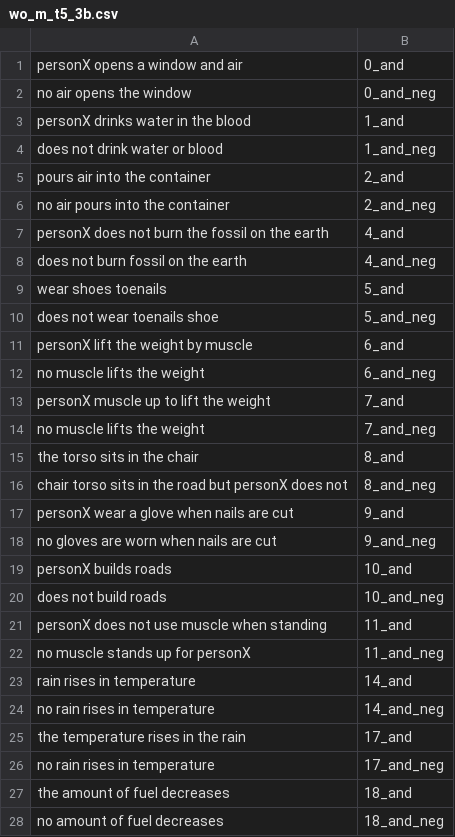
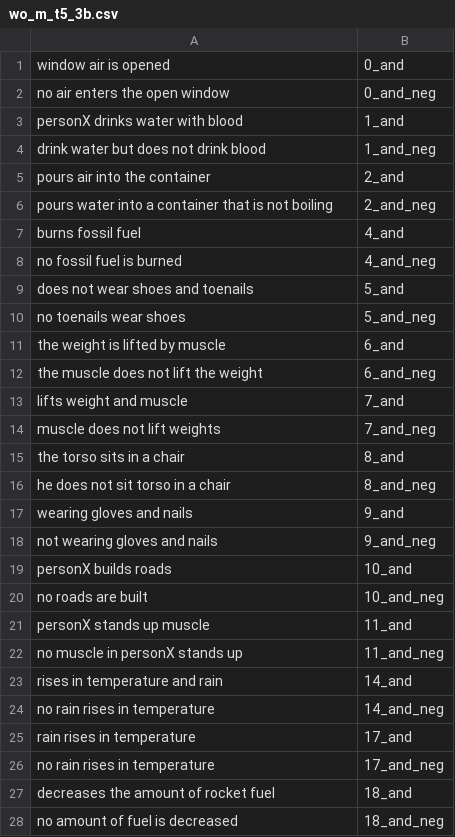
Before and after one commit to ZeyiLiao/longtail, a CSV file: longtail_data/generated_data/property_centric/wo_m_t5_3b.csv, drawn as a sheet; only a part is shown; the diff covers the shown part only.

```diff
--- a/longtail_data/generated_data/property_centric/wo_m_t5_3b.csv
+++ b/longtail_data/generated_data/property_centric/wo_m_t5_3b.csv
@@ -1,28 +1,28 @@
-personX opens a window and air,0_and
-no air opens the window,0_and_neg
-personX drinks water in the blood,1_and
-does not drink water or blood,1_and_neg
+window air is opened,0_and
+no air enters the open window,0_and_neg
+personX drinks water with blood,1_and
+drink water but does not drink blood,1_and_neg
 pours air into the container,2_and
-no air pours into the container,2_and_neg
-personX does not burn the fossil on the earth,4_and
-does not burn fossil on the earth,4_and_neg
-wear shoes toenails,5_and
-does not wear toenails shoe,5_and_neg
-personX lift the weight by muscle,6_and
-no muscle lifts the weight,6_and_neg
-personX muscle up to lift the weight,7_and
-no muscle lifts the weight,7_and_neg
-the torso sits in the chair,8_and
-chair torso sits in the road but personX does not,8_and_neg
-personX wear a glove when nails are cut,9_and
-no gloves are worn when nails are cut,9_and_neg
+pours water into a container that is not boiling,2_and_neg
+burns fossil fuel,4_and
+no fossil fuel is burned,4_and_neg
+does not wear shoes and toenails,5_and
+no toenails wear shoes,5_and_neg
+the weight is lifted by muscle,6_and
+the muscle does not lift the weight,6_and_neg
+lifts weight and muscle,7_and
+muscle does not lift weights,7_and_neg
+the torso sits in a chair,8_and
+he does not sit torso in a chair,8_and_neg
+wearing gloves and nails,9_and
+not wearing gloves and nails,9_and_neg
 personX builds roads,10_and
-does not build roads,10_and_neg
-personX does not use muscle when standing,11_and
-no muscle stands up for personX,11_and_neg
-rain rises in temperature,14_and
+no roads are built,10_and_neg
+personX stands up muscle,11_and
+no muscle in personX stands up,11_and_neg
+rises in temperature and rain,14_and
 no rain rises in temperature,14_and_neg
-the temperature rises in the rain,17_and
+rain rises in temperature,17_and
 no rain rises in temperature,17_and_neg
-the amount of fuel decreases,18_and
-no amount of fuel decreases,18_and_neg
+decreases the amount of rocket fuel,18_and
+no amount of fuel is decreased,18_and_neg
```
Also changed, not shown: 145 edited cells elsewhere in this file, longtail_data/generated_data/property_centric/gpt3.csv, longtail_data/generated_data/property_centric/w_m_t5_3b.csv, 28 other files.
